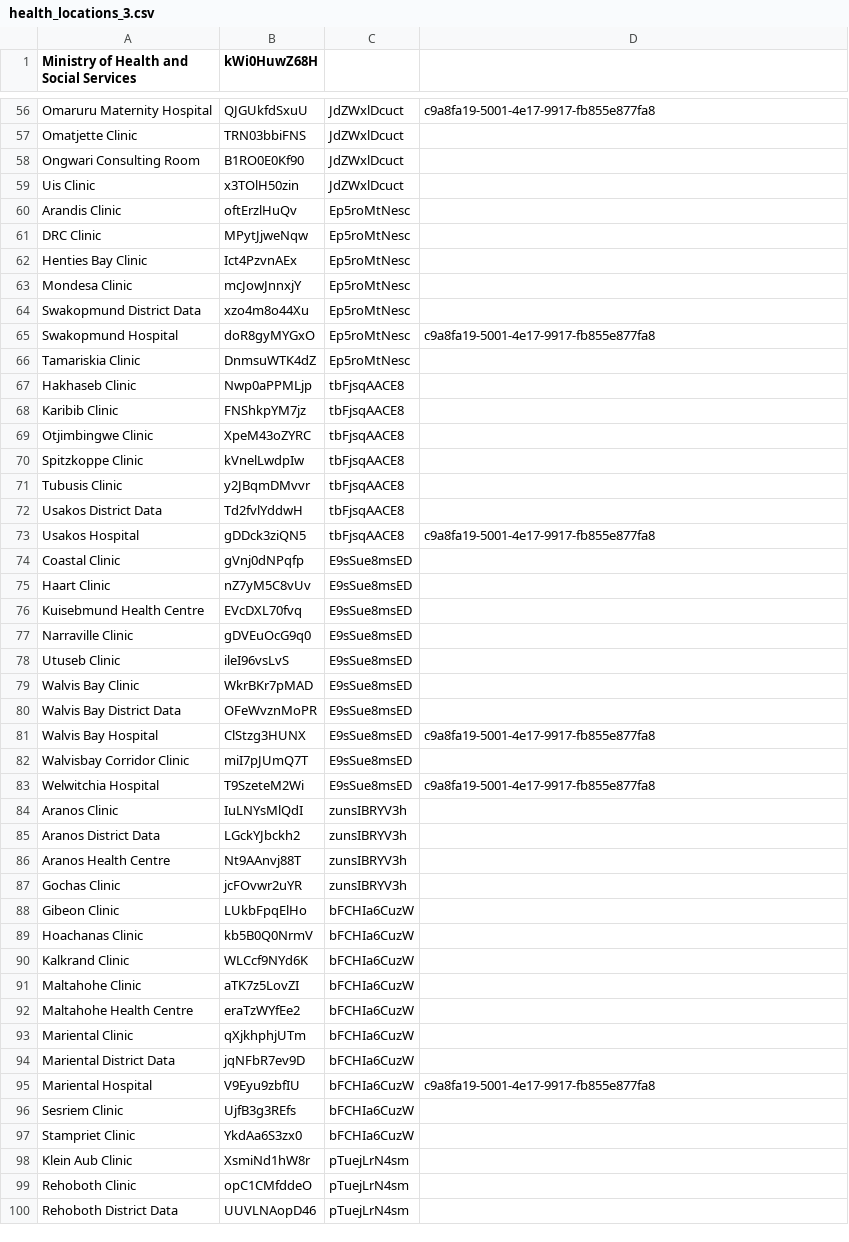
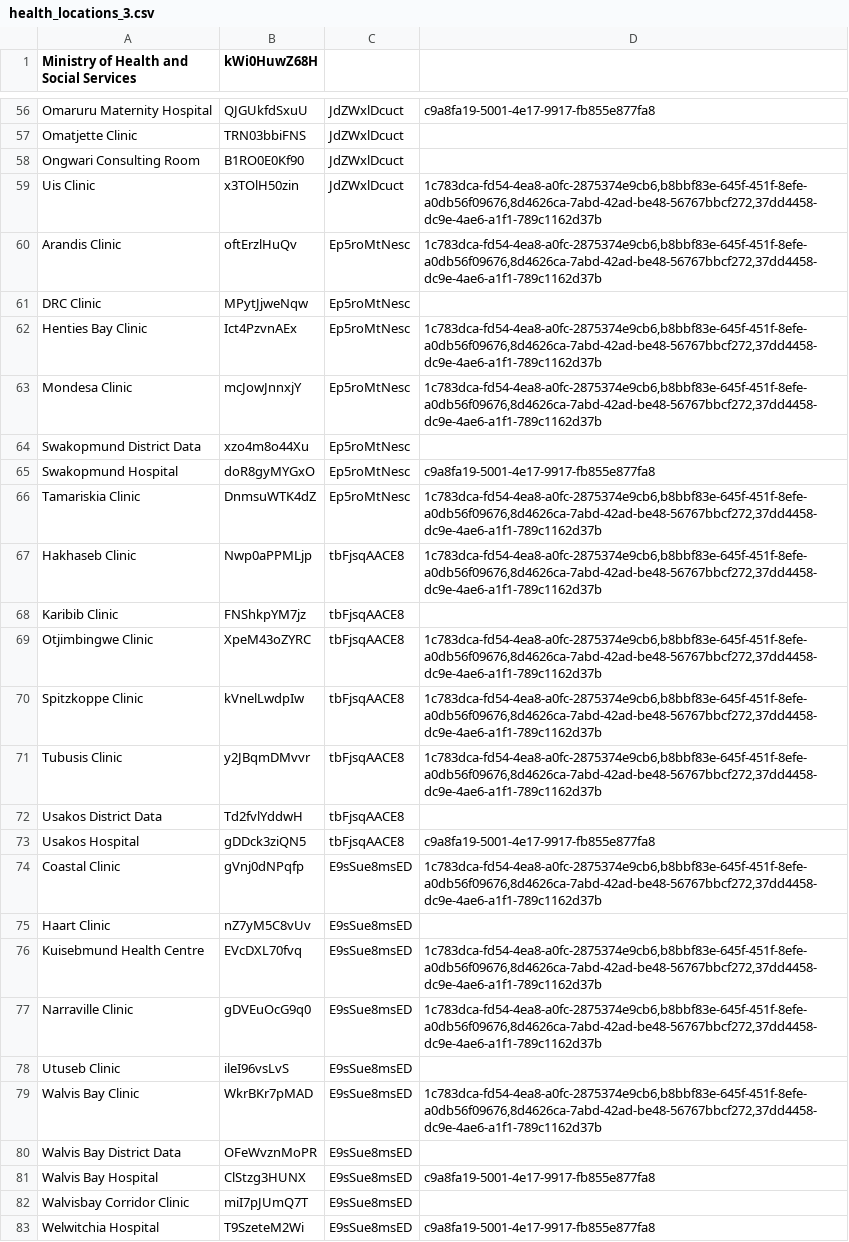
Before and after one commit to echiteri/zeek, a CSV file: api/src/main/resources/metadata/health_locations_3.csv, drawn as a sheet; only a part is shown, gaps mark what is left out; the shorter side is filled out with more unchanged rows; the diff covers the shown part only.

```diff
--- a/api/src/main/resources/metadata/health_locations_3.csv
+++ b/api/src/main/resources/metadata/health_locations_3.csv
@@ -58,23 +58,23 @@ Omatjette Clinic,TRN03bbiFNS,JdZWxlDcuct,
 Ongwari Consulting Room,B1RO0E0Kf90,JdZWxlDcuct,
-Uis Clinic,x3TOlH50zin,JdZWxlDcuct,
-Arandis Clinic,oftErzlHuQv,Ep5roMtNesc,
+Uis Clinic,x3TOlH50zin,JdZWxlDcuct,"1c783dca-fd54-4ea8-a0fc-2875374e9cb6,b8bbf83e-645f-451f-8efe-a0db56f09676,8d4626ca-7abd-42ad-be48-56767bbcf272,37dd4458-dc9e-4ae6-a1f1-789c1162d37b"
+Arandis Clinic,oftErzlHuQv,Ep5roMtNesc,"1c783dca-fd54-4ea8-a0fc-2875374e9cb6,b8bbf83e-645f-451f-8efe-a0db56f09676,8d4626ca-7abd-42ad-be48-56767bbcf272,37dd4458-dc9e-4ae6-a1f1-789c1162d37b"
 DRC Clinic,MPytJjweNqw,Ep5roMtNesc,
-Henties Bay Clinic,Ict4PzvnAEx,Ep5roMtNesc,
-Mondesa Clinic,mcJowJnnxjY,Ep5roMtNesc,
+Henties Bay Clinic,Ict4PzvnAEx,Ep5roMtNesc,"1c783dca-fd54-4ea8-a0fc-2875374e9cb6,b8bbf83e-645f-451f-8efe-a0db56f09676,8d4626ca-7abd-42ad-be48-56767bbcf272,37dd4458-dc9e-4ae6-a1f1-789c1162d37b"
+Mondesa Clinic,mcJowJnnxjY,Ep5roMtNesc,"1c783dca-fd54-4ea8-a0fc-2875374e9cb6,b8bbf83e-645f-451f-8efe-a0db56f09676,8d4626ca-7abd-42ad-be48-56767bbcf272,37dd4458-dc9e-4ae6-a1f1-789c1162d37b"
 Swakopmund District Data,xzo4m8o44Xu,Ep5roMtNesc,
 Swakopmund Hospital,doR8gyMYGxO,Ep5roMtNesc,"c9a8fa19-5001-4e17-9917-fb855e877fa8"
-Tamariskia Clinic,DnmsuWTK4dZ,Ep5roMtNesc,
-Hakhaseb Clinic,Nwp0aPPMLjp,tbFjsqAACE8,
+Tamariskia Clinic,DnmsuWTK4dZ,Ep5roMtNesc,"1c783dca-fd54-4ea8-a0fc-2875374e9cb6,b8bbf83e-645f-451f-8efe-a0db56f09676,8d4626ca-7abd-42ad-be48-56767bbcf272,37dd4458-dc9e-4ae6-a1f1-789c1162d37b"
+Hakhaseb Clinic,Nwp0aPPMLjp,tbFjsqAACE8,"1c783dca-fd54-4ea8-a0fc-2875374e9cb6,b8bbf83e-645f-451f-8efe-a0db56f09676,8d4626ca-7abd-42ad-be48-56767bbcf272,37dd4458-dc9e-4ae6-a1f1-789c1162d37b"
 Karibib Clinic,FNShkpYM7jz,tbFjsqAACE8,
-Otjimbingwe Clinic,XpeM43oZYRC,tbFjsqAACE8,
-Spitzkoppe Clinic,kVnelLwdpIw,tbFjsqAACE8,
-Tubusis Clinic,y2JBqmDMvvr,tbFjsqAACE8,
+Otjimbingwe Clinic,XpeM43oZYRC,tbFjsqAACE8,"1c783dca-fd54-4ea8-a0fc-2875374e9cb6,b8bbf83e-645f-451f-8efe-a0db56f09676,8d4626ca-7abd-42ad-be48-56767bbcf272,37dd4458-dc9e-4ae6-a1f1-789c1162d37b"
+Spitzkoppe Clinic,kVnelLwdpIw,tbFjsqAACE8,"1c783dca-fd54-4ea8-a0fc-2875374e9cb6,b8bbf83e-645f-451f-8efe-a0db56f09676,8d4626ca-7abd-42ad-be48-56767bbcf272,37dd4458-dc9e-4ae6-a1f1-789c1162d37b"
+Tubusis Clinic,y2JBqmDMvvr,tbFjsqAACE8,"1c783dca-fd54-4ea8-a0fc-2875374e9cb6,b8bbf83e-645f-451f-8efe-a0db56f09676,8d4626ca-7abd-42ad-be48-56767bbcf272,37dd4458-dc9e-4ae6-a1f1-789c1162d37b"
 Usakos District Data,Td2fvlYddwH,tbFjsqAACE8,
 Usakos Hospital,gDDck3ziQN5,tbFjsqAACE8,"c9a8fa19-5001-4e17-9917-fb855e877fa8"
-Coastal Clinic,gVnj0dNPqfp,E9sSue8msED,
+Coastal Clinic,gVnj0dNPqfp,E9sSue8msED,"1c783dca-fd54-4ea8-a0fc-2875374e9cb6,b8bbf83e-645f-451f-8efe-a0db56f09676,8d4626ca-7abd-42ad-be48-56767bbcf272,37dd4458-dc9e-4ae6-a1f1-789c1162d37b"
 Haart Clinic,nZ7yM5C8vUv,E9sSue8msED,
-Kuisebmund Health Centre,EVcDXL70fvq,E9sSue8msED,
-Narraville Clinic,gDVEuOcG9q0,E9sSue8msED,
+Kuisebmund Health Centre,EVcDXL70fvq,E9sSue8msED,"1c783dca-fd54-4ea8-a0fc-2875374e9cb6,b8bbf83e-645f-451f-8efe-a0db56f09676,8d4626ca-7abd-42ad-be48-56767bbcf272,37dd4458-dc9e-4ae6-a1f1-789c1162d37b"
+Narraville Clinic,gDVEuOcG9q0,E9sSue8msED,"1c783dca-fd54-4ea8-a0fc-2875374e9cb6,b8bbf83e-645f-451f-8efe-a0db56f09676,8d4626ca-7abd-42ad-be48-56767bbcf272,37dd4458-dc9e-4ae6-a1f1-789c1162d37b"
 Utuseb Clinic,ileI96vsLvS,E9sSue8msED,
-Walvis Bay Clinic,WkrBKr7pMAD,E9sSue8msED,
+Walvis Bay Clinic,WkrBKr7pMAD,E9sSue8msED,"1c783dca-fd54-4ea8-a0fc-2875374e9cb6,b8bbf83e-645f-451f-8efe-a0db56f09676,8d4626ca-7abd-42ad-be48-56767bbcf272,37dd4458-dc9e-4ae6-a1f1-789c1162d37b"
 Walvis Bay District Data,OFeWvznMoPR,E9sSue8msED,
```
Also changed, not shown: 8 added rows and 1 edited cell elsewhere in this file.
